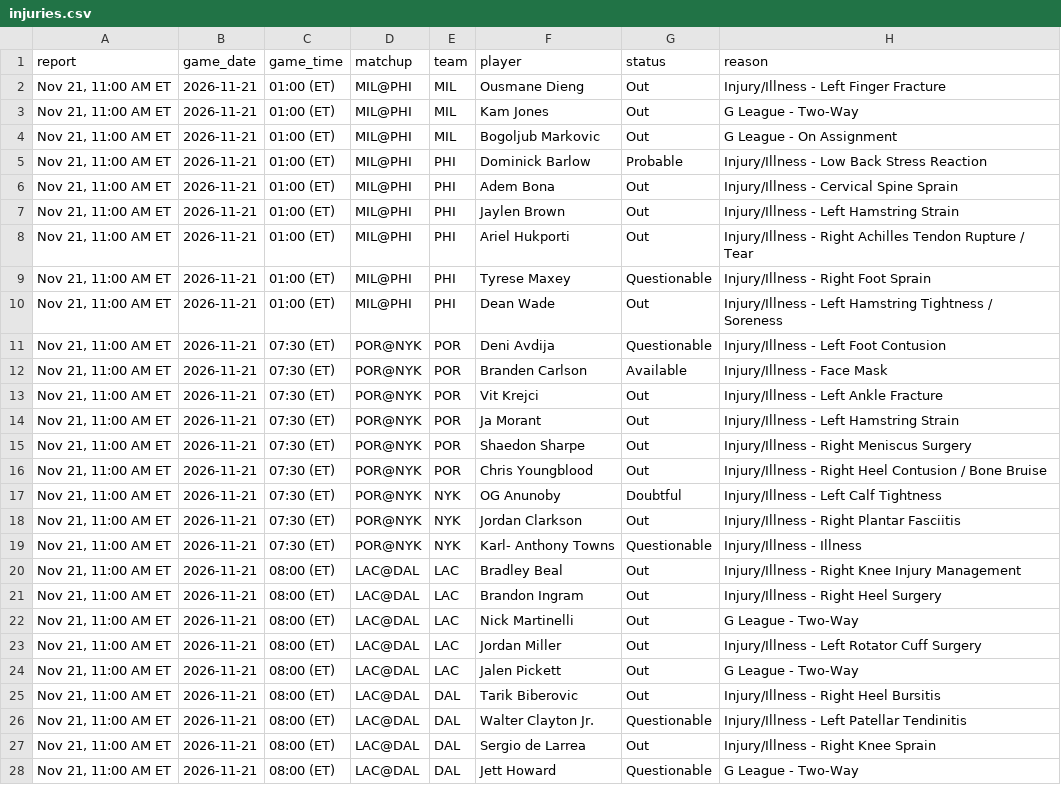
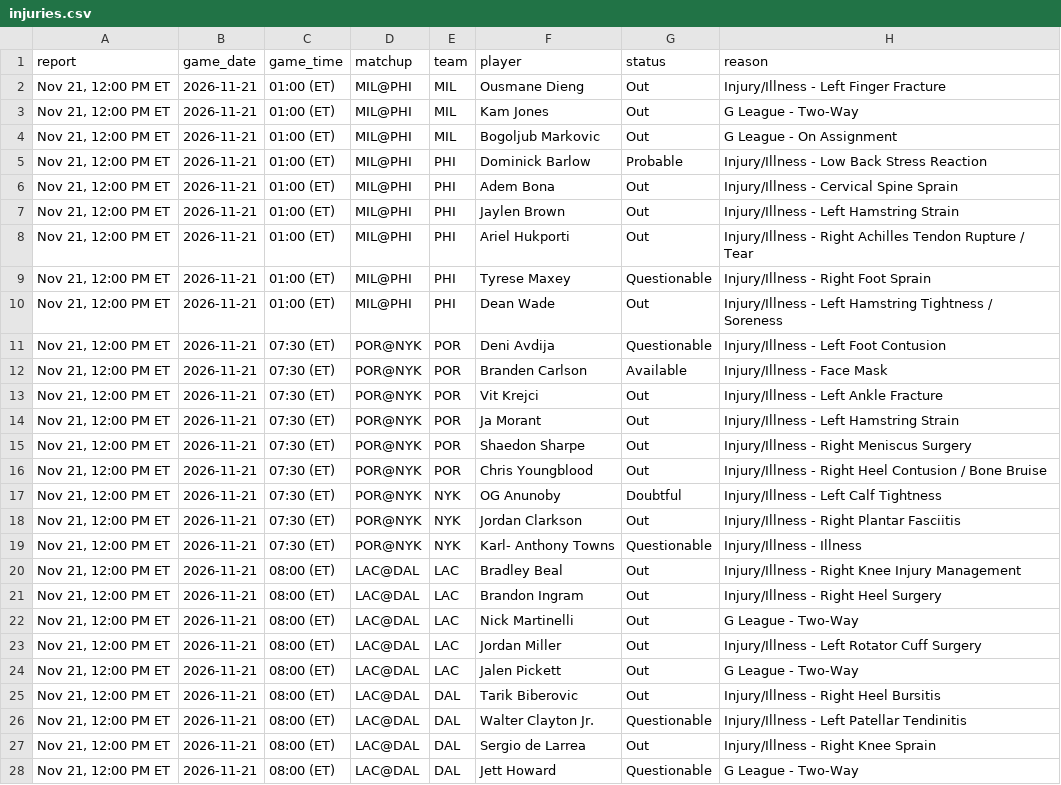
Before and after one commit to Stots714/lakers-tracker, a CSV file: data/nba/injuries.csv, drawn as a sheet; only a part is shown; the diff covers the shown part only; the diff names each change by its address in the sheet, - before the commit and + after, or states it on an @@ line.

Commit message:
Injury report Nov 21, 12:00 PM ET

```diff
--- a/data/nba/injuries.csv
+++ b/data/nba/injuries.csv
-A2:A28 (report): Nov 21, 11:00 AM ET
+A2:A28 (report): Nov 21, 12:00 PM ET
```
Also changed, not shown: 41 edited cells elsewhere in this file, 1 other file.
